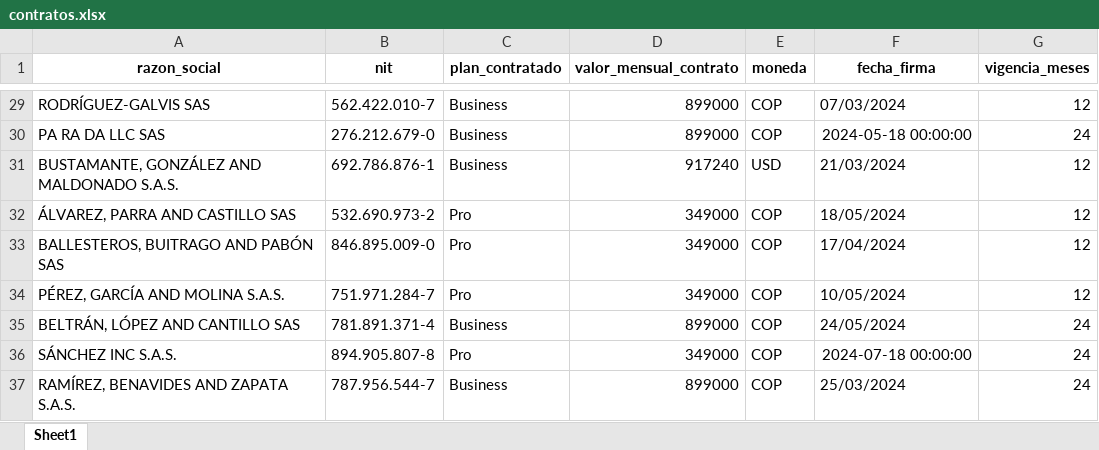
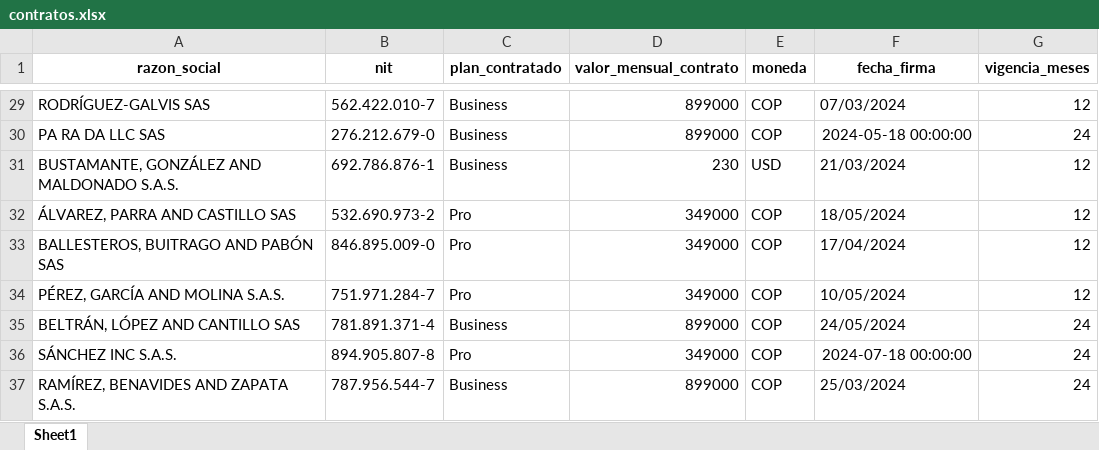
Before and after one commit to juanflorezrey/saas-metrics-alegra, an Excel workbook: data/raw/contratos/contratos.xlsx, sheet Sheet1, drawn as a sheet; only a part is shown, gaps mark what is left out; values as stored, in another font and other column widths than the file's, no borders; the diff covers the shown part only; the diff names each change by its address in the sheet, - before the commit and + after, or states it on an @@ line.

```diff
--- a/data/raw/contratos/contratos.xlsx (sheet Sheet1)
+++ b/data/raw/contratos/contratos.xlsx (sheet Sheet1)
-D31 (valor_mensual_contrato): 917240
+D31 (valor_mensual_contrato): 230
```
Also changed, not shown: 10 edited cells elsewhere in this sheet, 7 other files.
